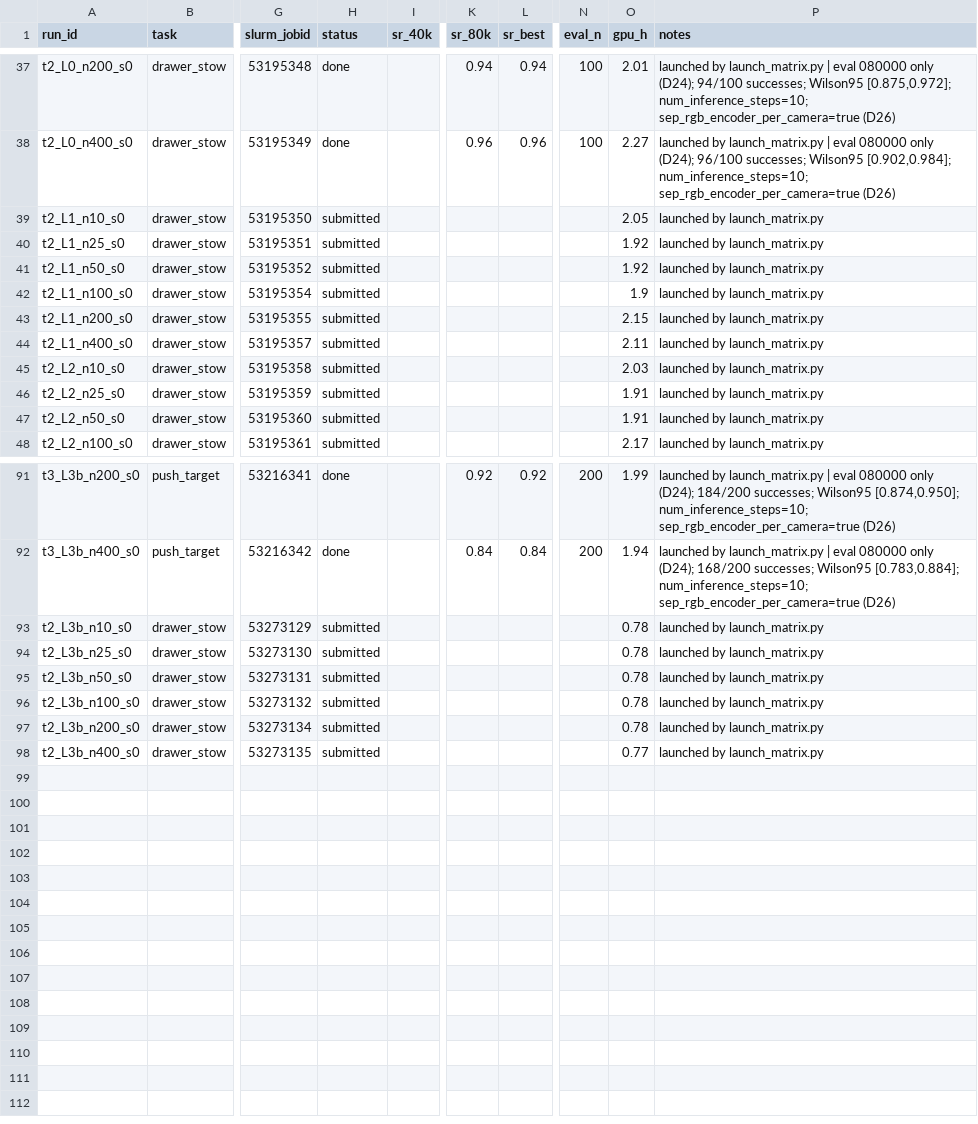
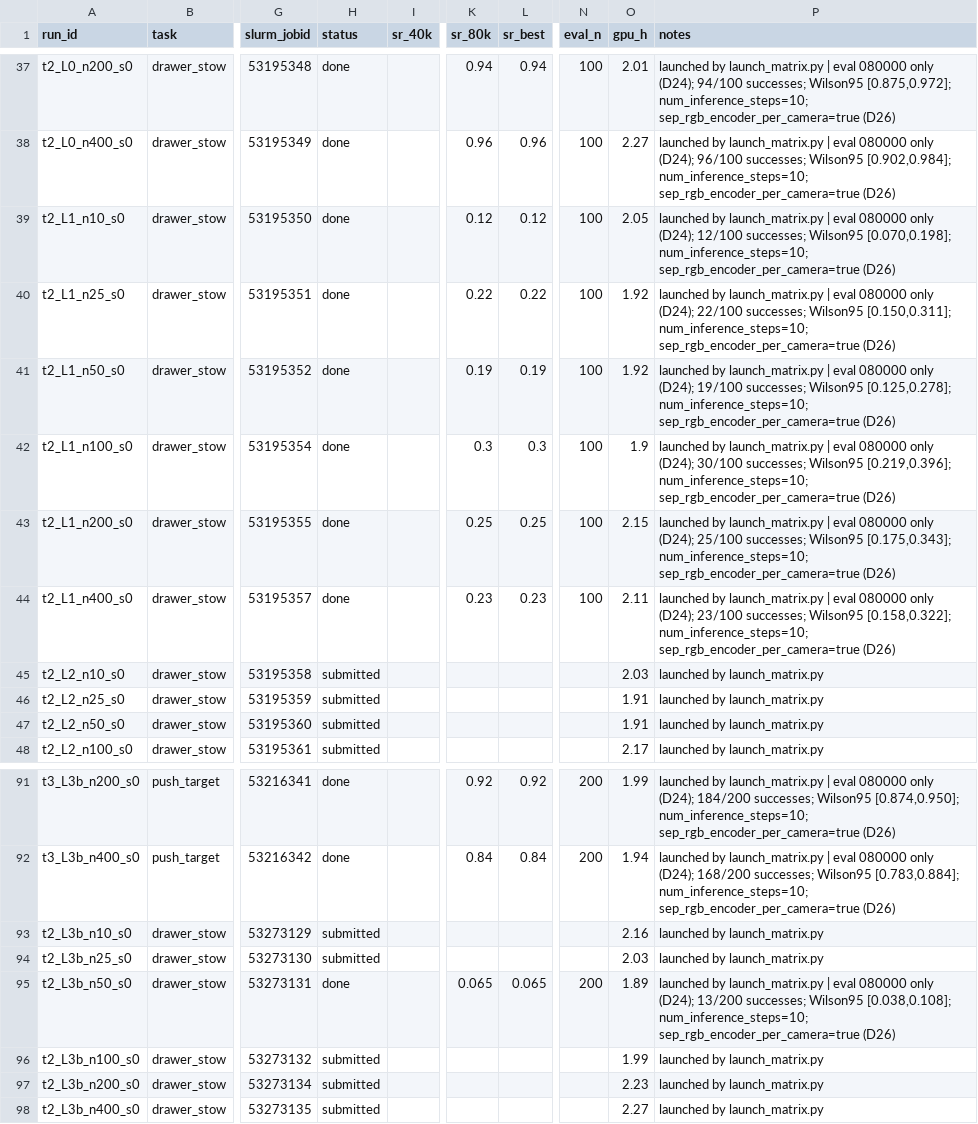
Before and after one commit to OliEfr/cost_of_generality, a CSV file: experiments/registry.csv, drawn as a sheet; only a part is shown, gaps mark what is left out; the diff names each change by its address in the sheet, - before the commit and + after, or states it on an @@ line.

```diff
--- a/experiments/registry.csv
+++ b/experiments/registry.csv
-H39:H44 (status): submitted
+H39:H44 (status): done
-K39 (sr_80k): (empty)
+K39 (sr_80k): 0.12
-L39 (sr_best): (empty)
+L39 (sr_best): 0.12
-N39:N44 (eval_n): (empty)
+N39:N44 (eval_n): 100
-P39 (notes): …by launch_matrix.py
+P39 (notes): …by launch_matrix.py | eval 080000 only (D24); 12/100 successes; Wilson95 [0.070,0.198]; num_inference_steps=10; sep_rgb_encoder_per_camera=true (D26)
-K40 (sr_80k): (empty)
+K40 (sr_80k): 0.22
-L40 (sr_best): (empty)
+L40 (sr_best): 0.22
-P40 (notes): …by launch_matrix.py
+P40 (notes): …by launch_matrix.py | eval 080000 only (D24); 22/100 successes; Wilson95 [0.150,0.311]; num_inference_steps=10; sep_rgb_encoder_per_camera=true (D26)
-K41 (sr_80k): (empty)
+K41 (sr_80k): 0.19
-L41 (sr_best): (empty)
+L41 (sr_best): 0.19
-P41 (notes): …by launch_matrix.py
+P41 (notes): …by launch_matrix.py | eval 080000 only (D24); 19/100 successes; Wilson95 [0.125,0.278]; num_inference_steps=10; sep_rgb_encoder_per_camera=true (D26)
-K42 (sr_80k): (empty)
+K42 (sr_80k): 0.3
-L42 (sr_best): (empty)
+L42 (sr_best): 0.3
-P42 (notes): …by launch_matrix.py
+P42 (notes): …by launch_matrix.py | eval 080000 only (D24); 30/100 successes; Wilson95 [0.219,0.396]; num_inference_steps=10; sep_rgb_encoder_per_camera=true (D26)
-K43 (sr_80k): (empty)
+K43 (sr_80k): 0.25
-L43 (sr_best): (empty)
+L43 (sr_best): 0.25
-P43 (notes): …by launch_matrix.py
+P43 (notes): …by launch_matrix.py | eval 080000 only (D24); 25/100 successes; Wilson95 [0.175,0.343]; num_inference_steps=10; sep_rgb_encoder_per_camera=true (D26)
-K44 (sr_80k): (empty)
+K44 (sr_80k): 0.23
-L44 (sr_best): (empty)
+L44 (sr_best): 0.23
-P44 (notes): …by launch_matrix.py
+P44 (notes): …by launch_matrix.py | eval 080000 only (D24); 23/100 successes; Wilson95 [0.158,0.322]; num_inference_steps=10; sep_rgb_encoder_per_camera=true (D26)
-O93 (gpu_h): 0.78
+O93 (gpu_h): 2.16
-O94 (gpu_h): 0.78
+O94 (gpu_h): 2.03
-H95 (status): submitted
+H95 (status): done
-K95 (sr_80k): (empty)
+K95 (sr_80k): 0.065
-L95 (sr_best): (empty)
+L95 (sr_best): 0.065
-N95 (eval_n): (empty)
+N95 (eval_n): 200
-O95 (gpu_h): 0.78
+O95 (gpu_h): 1.89
-P95 (notes): …by launch_matrix.py
+P95 (notes): …by launch_matrix.py | eval 080000 only (D24); 13/200 successes; Wilson95 [0.038,0.108]; num_inference_steps=10; sep_rgb_encoder_per_camera=true (D26)
-O96 (gpu_h): 0.78
+O96 (gpu_h): 1.99
-O97 (gpu_h): 0.78
+O97 (gpu_h): 2.23
-O98 (gpu_h): 0.77
+O98 (gpu_h): 2.27
```
Also changed, not shown: 26 other files.
